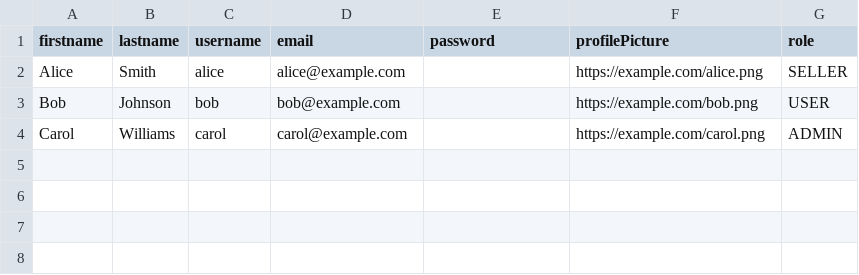
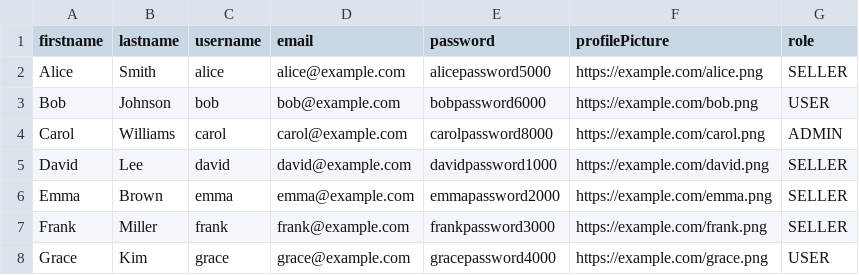
Before and after one commit to tsdmCode/vejboden, a CSV file: backend/prisma/seeds/users.csv, drawn as a sheet.

```diff
--- a/backend/prisma/seeds/users.csv
+++ b/backend/prisma/seeds/users.csv
@@ -1,4 +1,8 @@
 firstname,lastname,username,email,password,profilePicture,role
-Alice,Smith,alice,alice@example.com,,https://example.com/alice.png,SELLER
-Bob,Johnson,bob,bob@example.com,,https://example.com/bob.png,USER
-Carol,Williams,carol,carol@example.com,,https://example.com/carol.png,ADMIN
+Alice,Smith,alice,alice@example.com,alicepassword5000,https://example.com/alice.png,SELLER
+Bob,Johnson,bob,bob@example.com,bobpassword6000,https://example.com/bob.png,USER
+Carol,Williams,carol,carol@example.com,carolpassword8000,https://example.com/carol.png,ADMIN
+David,Lee,david,david@example.com,davidpassword1000,https://example.com/david.png,SELLER
+Emma,Brown,emma,emma@example.com,emmapassword2000,https://example.com/emma.png,SELLER
+Frank,Miller,frank,frank@example.com,frankpassword3000,https://example.com/frank.png,SELLER
+Grace,Kim,grace,grace@example.com,gracepassword4000,https://example.com/grace.png,USER
```
Also changed, not shown: backend/prisma/seeds/booths.csv.
